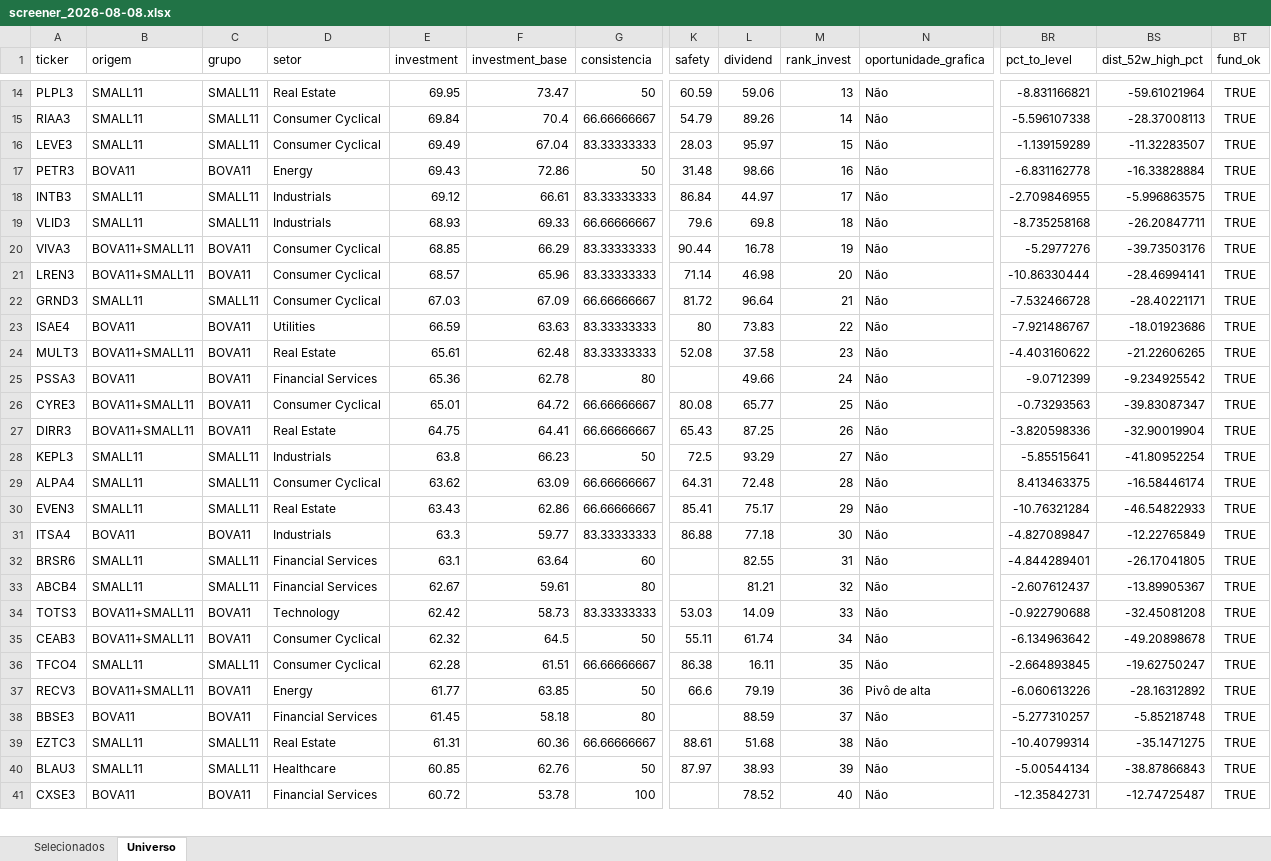
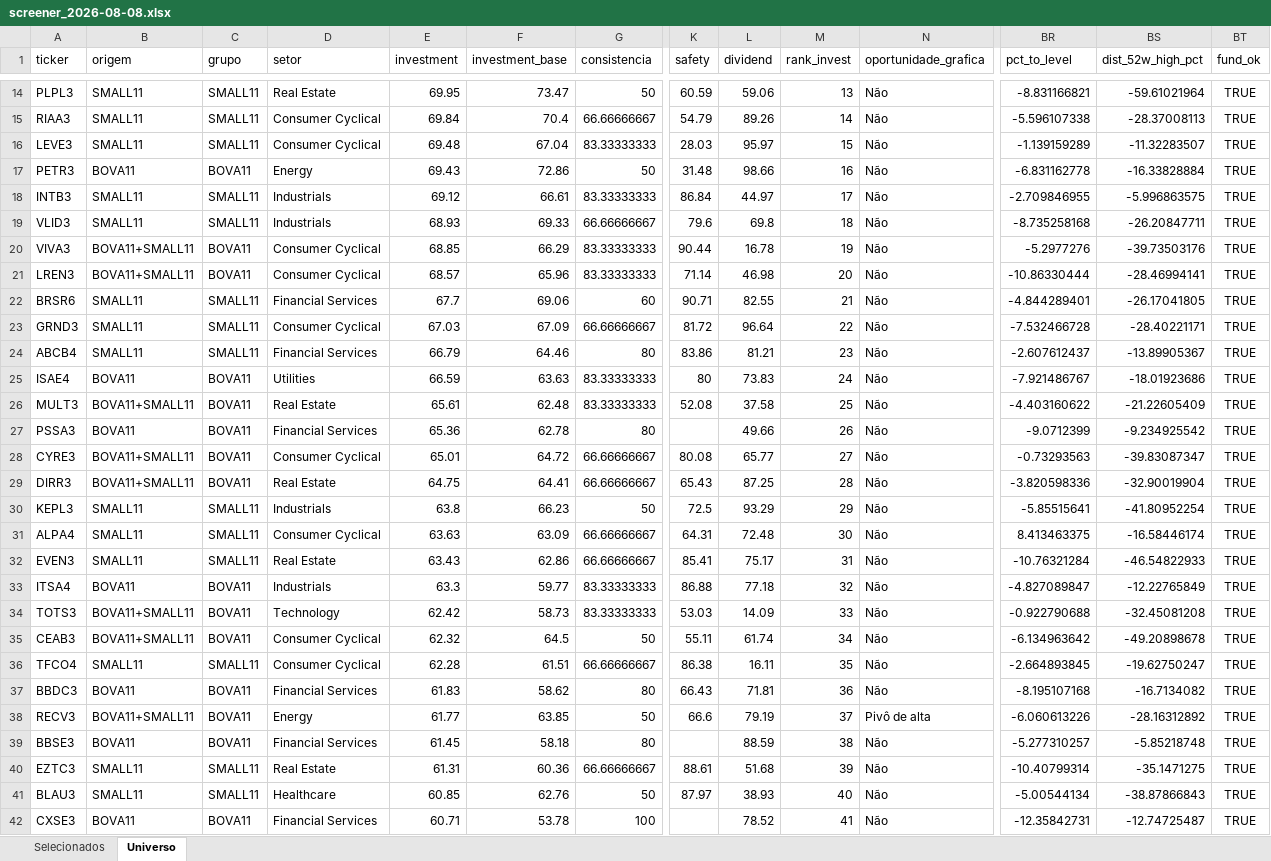
Before and after one commit to henriquebdasilva/screener-b3, an Excel workbook: reports/screener_2026-08-08.xlsx, sheet Universo, drawn as a sheet; only a part is shown, gaps mark what is left out; values as stored, in another font and other column widths than the file's, no borders; removed rows and columns are numbered as before the commit, all else as after; rows hold the shown columns only; the diff covers the shown part only; the diff names each change by its address in the sheet, - before the commit and + after, or states it on an @@ line.

```diff
--- a/reports/screener_2026-08-08.xlsx (sheet Universo)
+++ b/reports/screener_2026-08-08.xlsx (sheet Universo)
-E16 (investment): 69.49
+E16 (investment): 69.48
+row 22: BRSR6 | SMALL11 | SMALL11 | Financial Services | 67.7 | 69.06 | 60 | 90.71 | 82.55 | 21 | Não | -4.844289401 | -26.17041805 | TRUE
-M23 (rank_invest): 21
+M23 (rank_invest): 22
+row 24: ABCB4 | SMALL11 | SMALL11 | Financial Services | 66.79 | 64.46 | 80 | 83.86 | 81.21 | 23 | Não | -2.607612437 | -13.89905367 | TRUE
-M25 (rank_invest): 22
+M25 (rank_invest): 24
-M26 (rank_invest): 23
+M26 (rank_invest): 25
-BS26 (dist_52w_high_pct): -21.22606265
+BS26 (dist_52w_high_pct): -21.22605409
-M27 (rank_invest): 24
+M27 (rank_invest): 26
-M28 (rank_invest): 25
+M28 (rank_invest): 27
-M29 (rank_invest): 26
+M29 (rank_invest): 28
-M30 (rank_invest): 27
+M30 (rank_invest): 29
-E31 (investment): 63.62
+E31 (investment): 63.63
-M31 (rank_invest): 28
+M31 (rank_invest): 30
-M32 (rank_invest): 29
+M32 (rank_invest): 31
-M33 (rank_invest): 30
+M33 (rank_invest): 32
-row 32: BRSR6 | SMALL11 | SMALL11 | Financial Services | 63.1 | 63.64 | 60 |  | 82.55 | 31 | Não | -4.844289401 | -26.17041805 | TRUE
-row 33: ABCB4 | SMALL11 | SMALL11 | Financial Services | 62.67 | 59.61 | 80 |  | 81.21 | 32 | Não | -2.607612437 | -13.89905367 | TRUE
+row 37: BBDC3 | BOVA11 | BOVA11 | Financial Services | 61.83 | 58.62 | 80 | 66.43 | 71.81 | 36 | Não | -8.195107168 | -16.7134082 | TRUE
-M38 (rank_invest): 36
+M38 (rank_invest): 37
-M39 (rank_invest): 37
+M39 (rank_invest): 38
-M40 (rank_invest): 38
+M40 (rank_invest): 39
-M41 (rank_invest): 39
+M41 (rank_invest): 40
-E42 (investment): 60.72
+E42 (investment): 60.71
-M42 (rank_invest): 40
+M42 (rank_invest): 41
```
Also changed, not shown: 7 added rows, 8 removed rows and 110 edited cells elsewhere in this sheet, sheet Selecionados, 3 other files.
